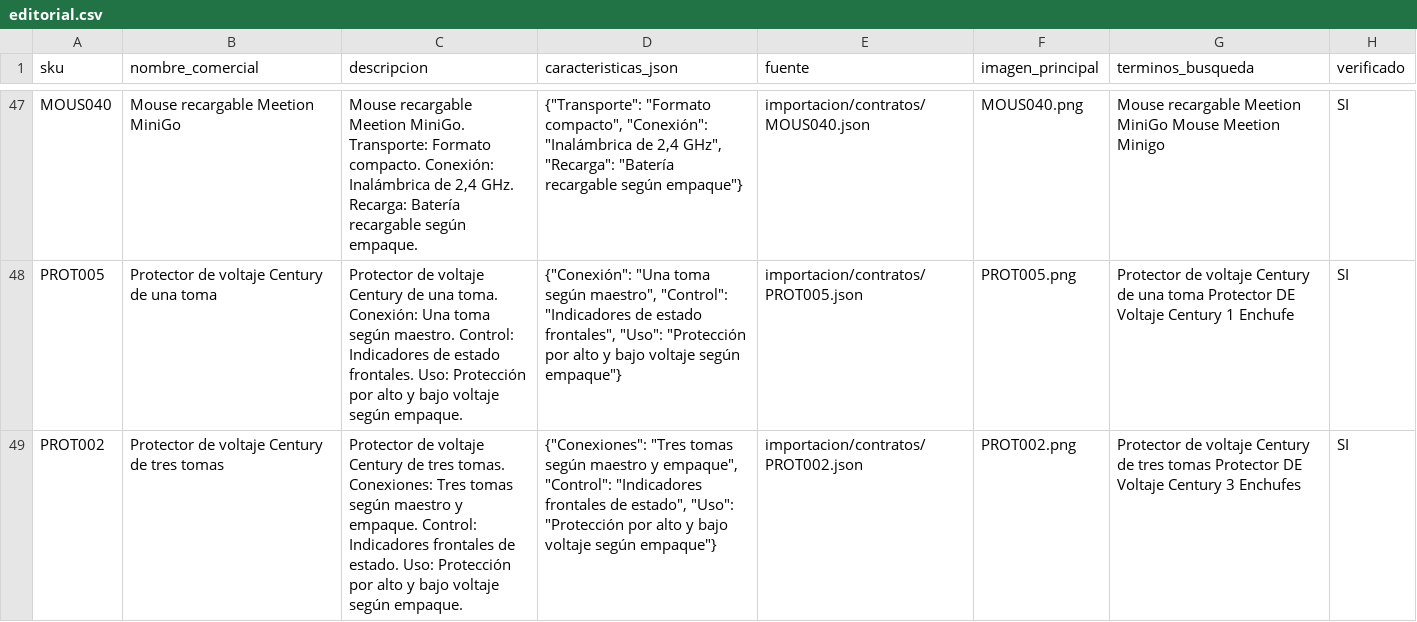
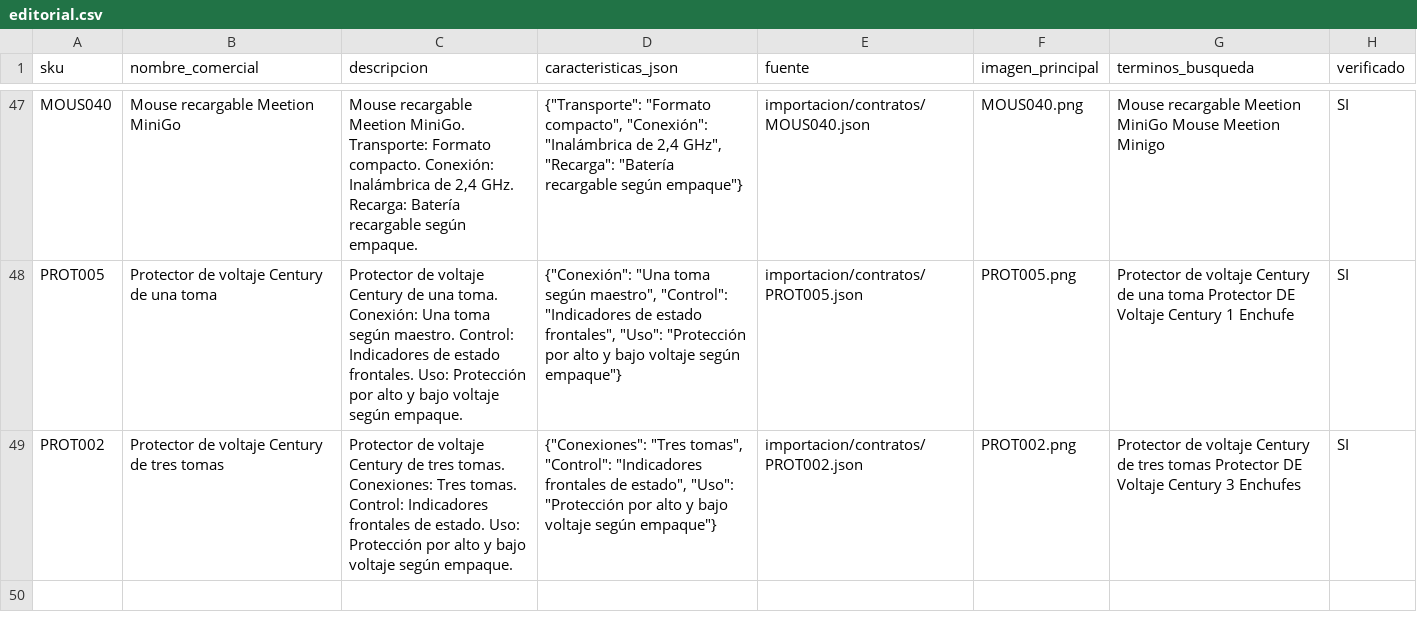
Before and after one commit to conectatech-ec/conectatech-ec.github.io, a CSV file: importacion/lotes/continuacion-091/editorial.csv, drawn as a sheet; only a part is shown, gaps mark what is left out.

Commit message:
Pulir beneficio comercial de PROT002 y verificar texto final del lote091

```diff
--- a/importacion/lotes/continuacion-091/editorial.csv
+++ b/importacion/lotes/continuacion-091/editorial.csv
@@ -48,2 +48,2 @@ MOUS040,Mouse recargable Meetion MiniGo,"Mouse recargable Meetion MiniGo. Transp
 PROT005,Protector de voltaje Century de una toma,Protector de voltaje Century de una toma. Conexión: Una toma según maestro. Control: Indicadores de estado frontales. Uso: Protección por alto y bajo voltaje según empaque.,"{""Conexión"": ""Una toma según maestro"", ""Control"": ""Indicadores de estado frontales"", ""Uso"": ""Protección por alto y bajo voltaje según empaque""}",importacion/contratos/PROT005.json,PROT005.png,Protector de voltaje Century de una toma Protector DE Voltaje Century 1 Enchufe,SI
-PROT002,Protector de voltaje Century de tres tomas,Protector de voltaje Century de tres tomas. Conexiones: Tres tomas según maestro y empaque. Control: Indicadores frontales de estado. Uso: Protección por alto y bajo voltaje según empaque.,"{""Conexiones"": ""Tres tomas según maestro y empaque"", ""Control"": ""Indicadores frontales de estado"", ""Uso"": ""Protección por alto y bajo voltaje según empaque""}",importacion/contratos/PROT002.json,PROT002.png,Protector de voltaje Century de tres tomas Protector DE Voltaje Century 3 Enchufes,SI
+PROT002,Protector de voltaje Century de tres tomas,Protector de voltaje Century de tres tomas. Conexiones: Tres tomas. Control: Indicadores frontales de estado. Uso: Protección por alto y bajo voltaje según empaque.,"{""Conexiones"": ""Tres tomas"", ""Control"": ""Indicadores frontales de estado"", ""Uso"": ""Protección por alto y bajo voltaje según empaque""}",importacion/contratos/PROT002.json,PROT002.png,Protector de voltaje Century de tres tomas Protector DE Voltaje Century 3 Enchufes,SI
```
Also changed, not shown: 10 other files.
